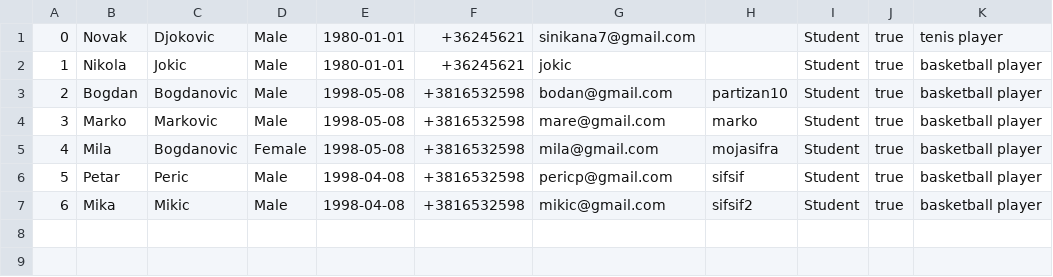
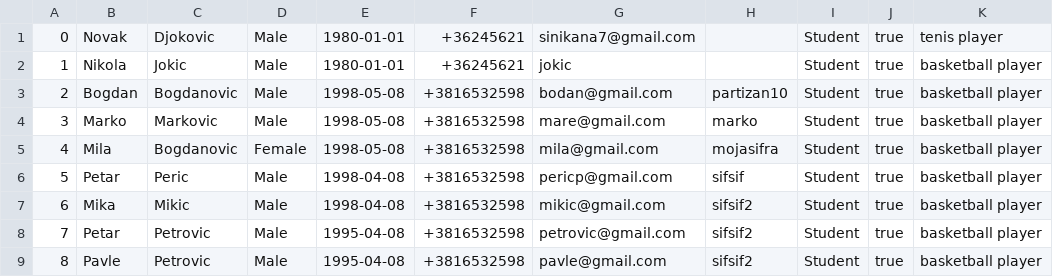
Before and after one commit to kzi-nastava/cp-usi-2024-5-a, a CSV file: LangLang/Data/students.csv, drawn as a sheet; the diff names each change by its address in the sheet, - before the commit and + after, or states it on an @@ line.

```diff
--- a/LangLang/Data/students.csv
+++ b/LangLang/Data/students.csv
+row 8: 7 | Petar | Petrovic | Male | 1995-04-08 | +3816532598 | petrovic@gmail.com | sifsif2 | Student | true | basketball player
+row 9: 8 | Pavle | Petrovic | Male | 1995-04-08 | +3816532598 | pavle@gmail.com | sifsif2 | Student | true | basketball player
```
Also changed, not shown: LangLang/Data/courses.csv, 8 other files.
